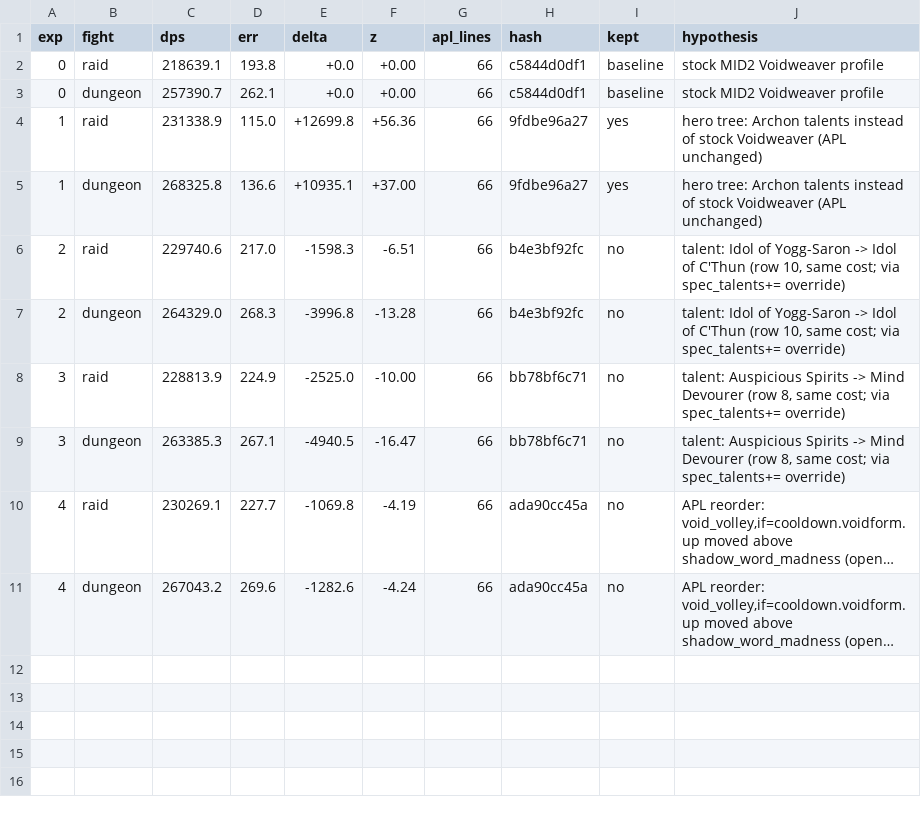
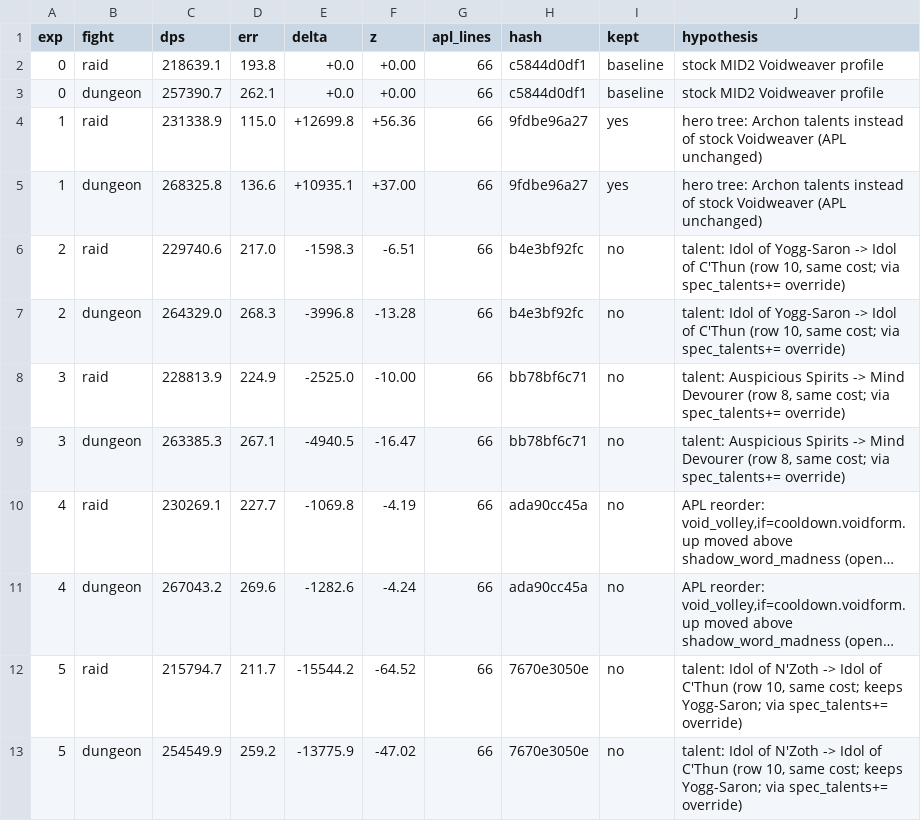
Before and after one commit to sudoesnt/autoresearch-wow, a TSV file: results.tsv, drawn as a sheet; long unchanged cells end in …; the diff names each change by its address in the sheet, - before the commit and + after, or states it on an @@ line.

Commit message:
exp 5: Idol of C'Thun over N'Zoth, rejected (-6.7% raid, -5.1% dungeon)

```diff
--- a/results.tsv
+++ b/results.tsv
+row 12: 5 | raid | 215794.7 | 211.7 | -15544.2 | -64.52 | 66 | 7670e3050e | no | talent: Idol of N'Zoth -> Idol of C'Thun (row 10, same cost; keeps Yogg-Saron; via spec_talents+= override)
+row 13: 5 | dungeon | 254549.9 | 259.2 | -13775.9 | -47.02 | 66 | 7670e3050e | no | talent: Idol of N'Zoth -> Idol of C'Thun (row 10, same cost; keeps Yogg-Saron; via spec_talents+= override)
```
Also changed, not shown: 1 other file.
